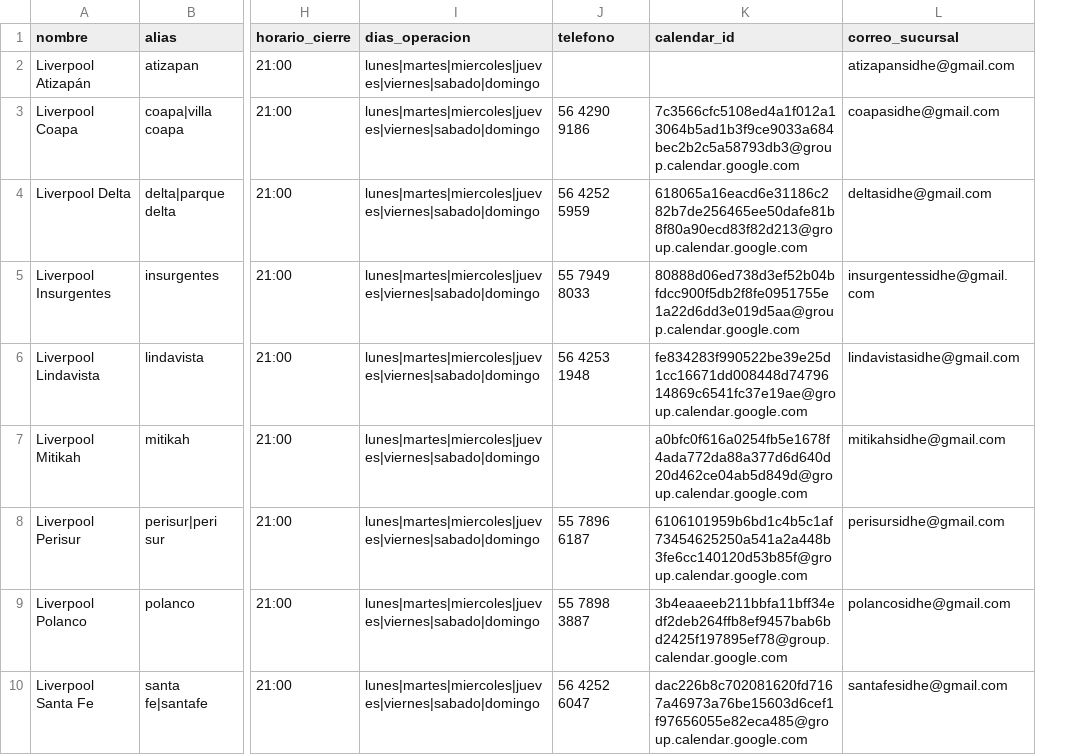
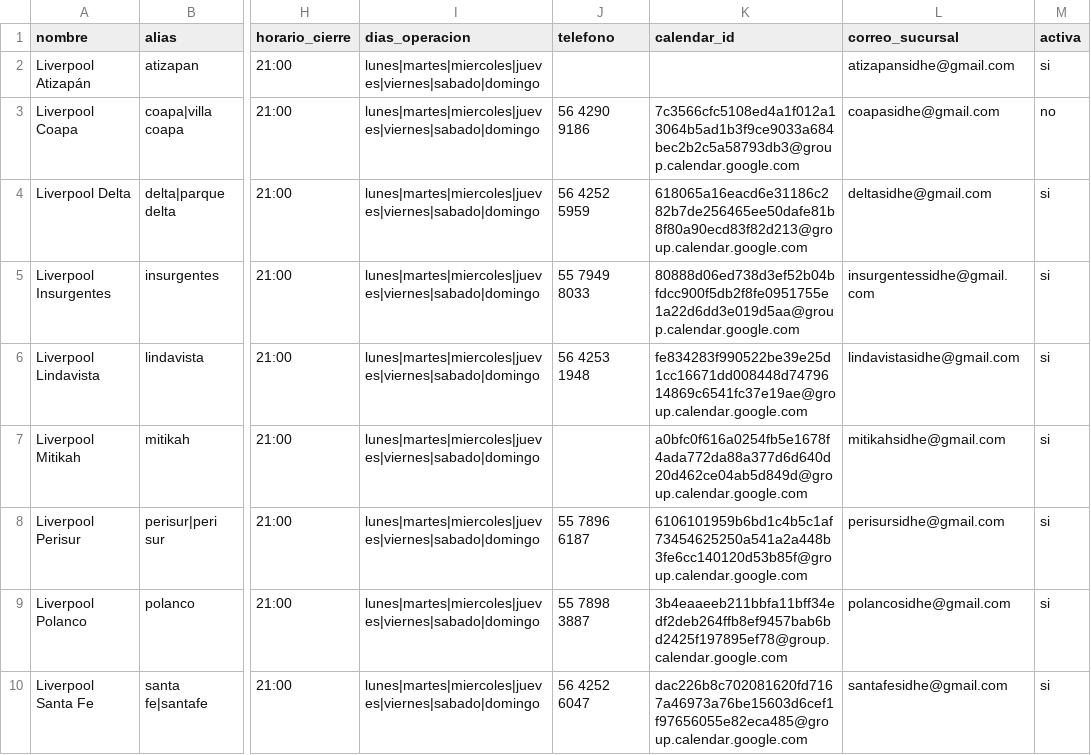
Before and after one commit to innovacion-sketch/sidhe-whatsapp-agent, a CSV file: data/sucursales.csv, drawn as a sheet; only a part is shown, gaps mark what is left out; the diff names each change by its address in the sheet, - before the commit and + after, or states it on an @@ line.

```diff
--- a/data/sucursales.csv
+++ b/data/sucursales.csv
+column M (activa), rows 2-10: si | no | si | si | si | si | si | si | si
```
Also changed, not shown: 2 other files.
